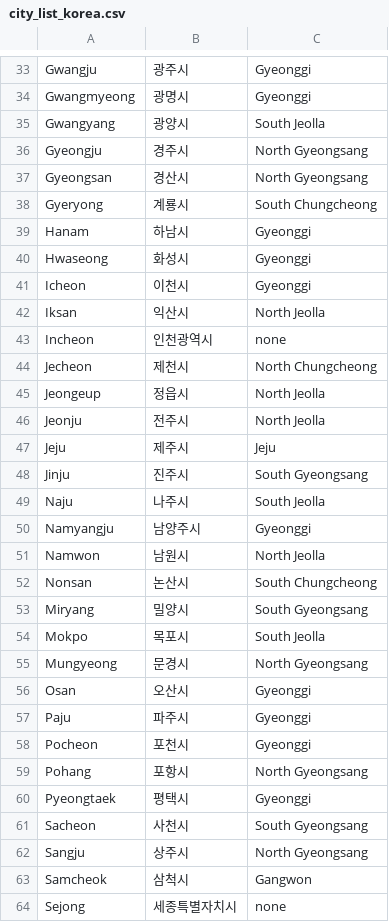
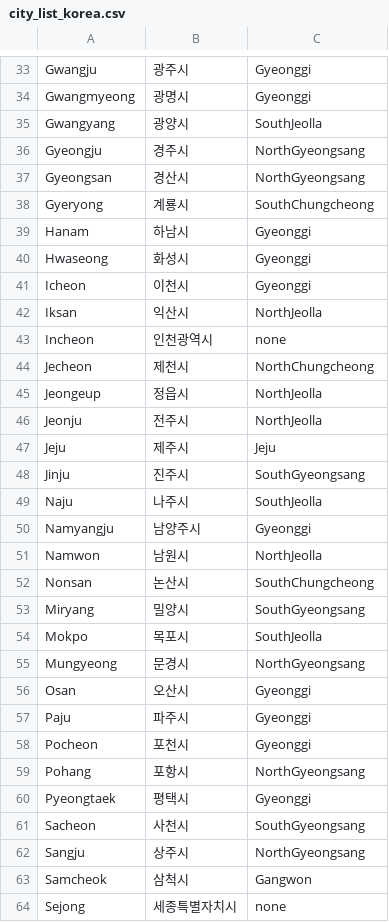
Before and after one commit to sunday00/spring-studygroup-clone, a CSV file: src/main/resources/city_list_korea.csv, drawn as a sheet; only a part is shown, gaps mark what is left out; the diff covers the shown part only.

```diff
--- a/src/main/resources/city_list_korea.csv
+++ b/src/main/resources/city_list_korea.csv
@@ -34,6 +34,6 @@ Gwangju,광주시,Gyeonggi
 Gwangmyeong,광명시,Gyeonggi
-Gwangyang,광양시,South Jeolla
-Gyeongju,경주시,North Gyeongsang
-Gyeongsan,경산시,North Gyeongsang
-Gyeryong,계룡시,South Chungcheong
+Gwangyang,광양시,SouthJeolla
+Gyeongju,경주시,NorthGyeongsang
+Gyeongsan,경산시,NorthGyeongsang
+Gyeryong,계룡시,SouthChungcheong
 Hanam,하남시,Gyeonggi
@@ -41,16 +41,16 @@ Hwaseong,화성시,Gyeonggi
 Icheon,이천시,Gyeonggi
-Iksan,익산시,North Jeolla
+Iksan,익산시,NorthJeolla
 Incheon,인천광역시,none
-Jecheon,제천시,North Chungcheong
-Jeongeup,정읍시,North Jeolla
-Jeonju,전주시,North Jeolla
+Jecheon,제천시,NorthChungcheong
+Jeongeup,정읍시,NorthJeolla
+Jeonju,전주시,NorthJeolla
 Jeju,제주시,Jeju
-Jinju,진주시,South Gyeongsang
-Naju,나주시,South Jeolla
+Jinju,진주시,SouthGyeongsang
+Naju,나주시,SouthJeolla
 Namyangju,남양주시,Gyeonggi
-Namwon,남원시,North Jeolla
-Nonsan,논산시,South Chungcheong
-Miryang,밀양시,South Gyeongsang
-Mokpo,목포시,South Jeolla
-Mungyeong,문경시,North Gyeongsang
+Namwon,남원시,NorthJeolla
+Nonsan,논산시,SouthChungcheong
+Miryang,밀양시,SouthGyeongsang
+Mokpo,목포시,SouthJeolla
+Mungyeong,문경시,NorthGyeongsang
 Osan,오산시,Gyeonggi
@@ -58,6 +58,6 @@ Paju,파주시,Gyeonggi
 Pocheon,포천시,Gyeonggi
-Pohang,포항시,North Gyeongsang
+Pohang,포항시,NorthGyeongsang
 Pyeongtaek,평택시,Gyeonggi
-Sacheon,사천시,South Gyeongsang
-Sangju,상주시,North Gyeongsang
+Sacheon,사천시,SouthGyeongsang
+Sangju,상주시,NorthGyeongsang
 Samcheok,삼척시,Gangwon
```
Also changed, not shown: 22 edited cells elsewhere in this file, 10 other files.
